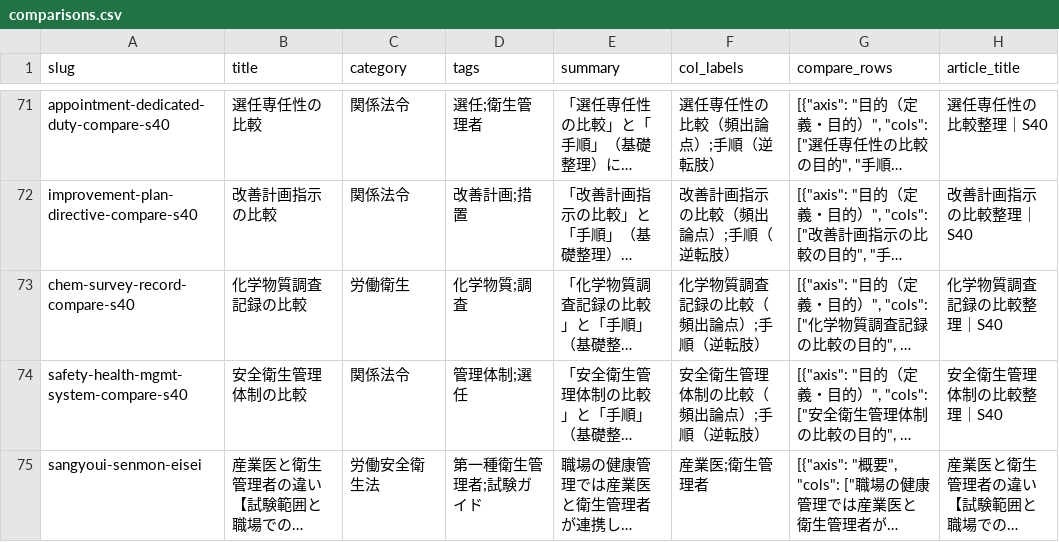
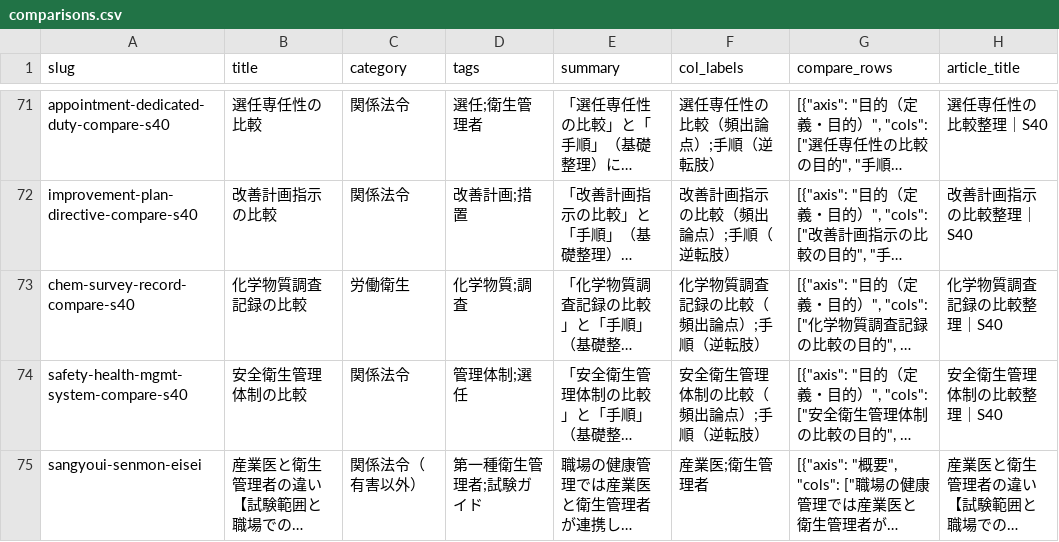
Before and after one commit to takkenshiken2026-sudo/eisei1shu-master, a CSV file: data/comparisons.csv, drawn as a sheet; only a part is shown, gaps mark what is left out; long unchanged cells end in …; the diff names each change by its address in the sheet, - before the commit and + after, or states it on an @@ line.

Commit message:
Fix hub CSV validation for migrated compare and numbers rows.

```diff
--- a/data/comparisons.csv
+++ b/data/comparisons.csv
-C75 (category): 労働安全衛生法
+C75 (category): 関係法令（有害以外）
```
Also changed, not shown: 2 other files.
